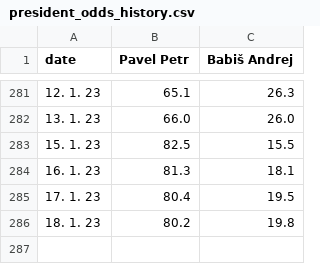
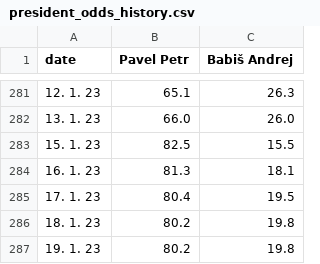
Before and after one commit to michalskop/mandaty-2022, a CSV file: backend/data/president_odds_history.csv, drawn as a sheet; only a part is shown, gaps mark what is left out.

```diff
--- a/backend/data/president_odds_history.csv
+++ b/backend/data/president_odds_history.csv
@@ -286 +286,2 @@ date,Pavel Petr,Babiš Andrej
 18. 1. 23,80.2,19.8
+19. 1. 23,80.2,19.8
```
Also changed, not shown: 6 other files.
